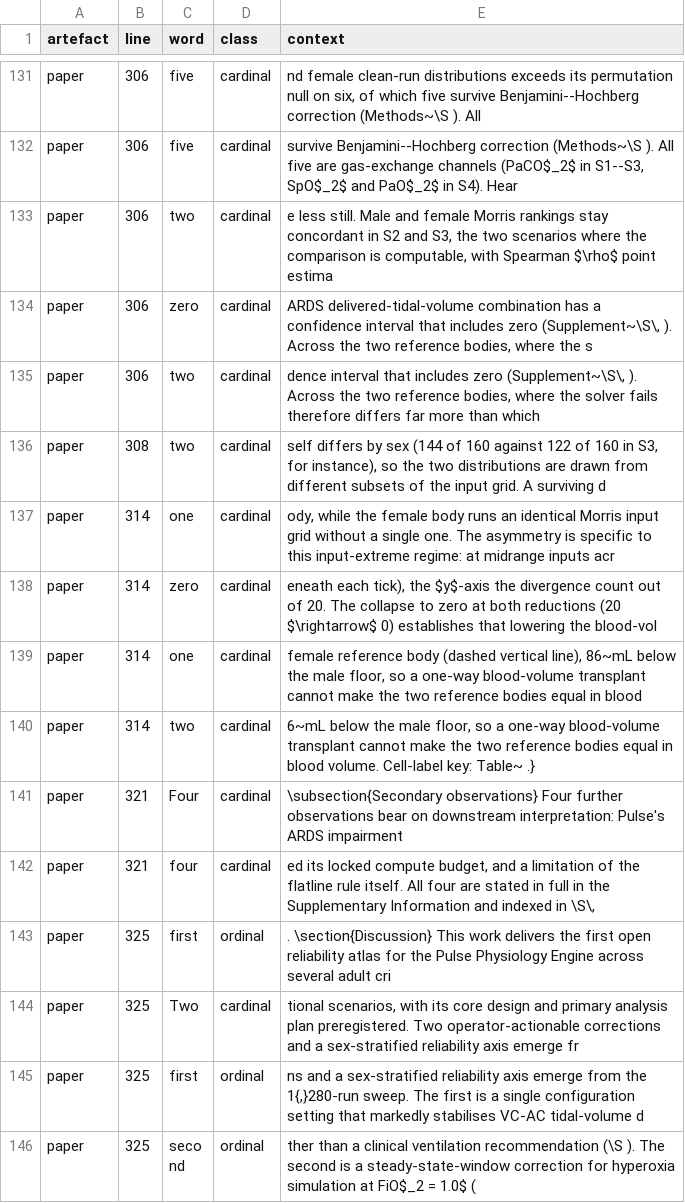
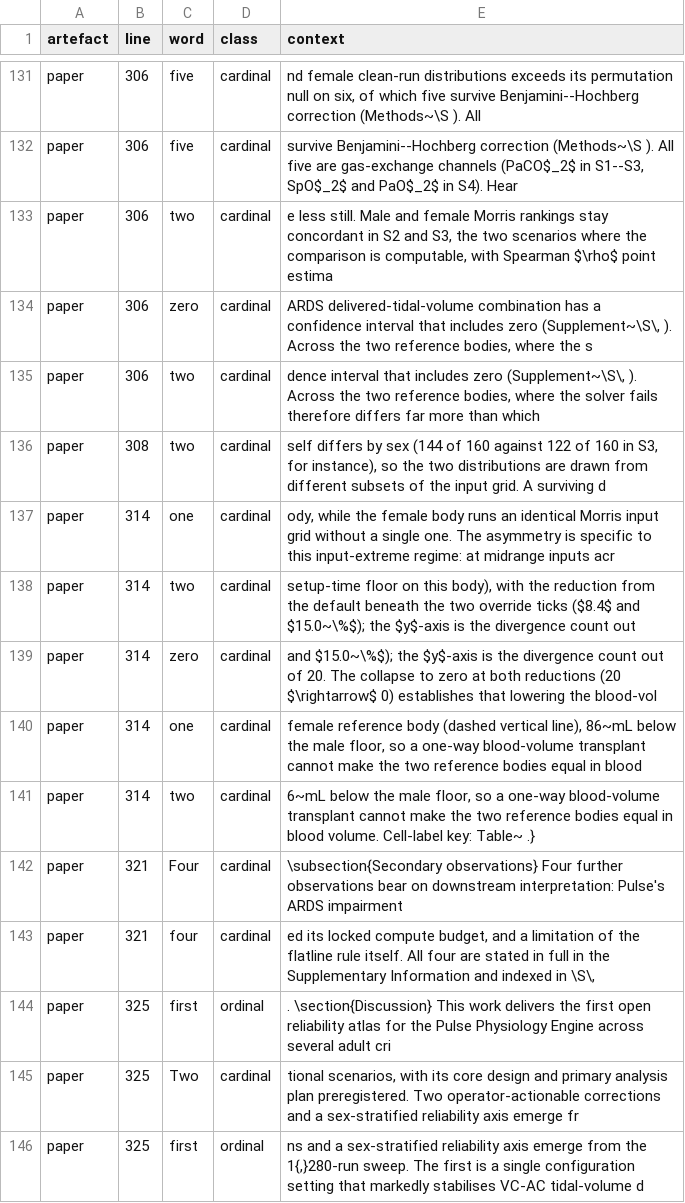
Before and after one commit to sadc-lab/pulse_reliability_atlas, a CSV file: results/number_audit/number_words.csv, drawn as a sheet; only a part is shown, gaps mark what is left out; the shorter side is filled out with more unchanged rows.

Commit message:
[AUDIT] Refresh the inventories after the Figure 5 caption edit
Regenerated with scripts/audit_number_inventory.py, audit_number_words.py and
audit_prose_quantifiers.py; no script changed. Calibration: 39/19/20 probes,
0 failures. Net changes, all at paper L314 (the Figure 5 caption): the
number "0" of "reductions of 0, 8.4 and 15.0 %" leaves, the number word
"two" of "the two override ticks" enters, and the universal "each" of
"beneath each tick" leaves. Nothing else moves.

```diff
--- a/results/number_audit/number_words.csv
+++ b/results/number_audit/number_words.csv
@@ -137,3 +137,4 @@ paper,308,two,cardinal,"self differs by sex (144 of 160 against 122 of 160 in S3
 paper,314,one,cardinal,"ody, while the female body runs an identical Morris input grid without a single one. The asymmetry is specific to this input-extreme regime: at midrange inputs acr"
-paper,314,zero,cardinal,"eneath each tick), the $y$-axis the divergence count out of 20. The collapse to zero at both reductions (20 $\rightarrow$ 0) establishes that lowering the blood-vol"
+paper,314,two,cardinal,"setup-time floor on this body), with the reduction from the default beneath the two override ticks ($8.4$ and $15.0~\%$); the $y$-axis is the divergence count out"
+paper,314,zero,cardinal,and $15.0~\%$); the $y$-axis is the divergence count out of 20. The collapse to zero at both reductions (20 $\rightarrow$ 0) establishes that lowering the blood-vol
 paper,314,one,cardinal,"female reference body (dashed vertical line), 86~mL below the male floor, so a one-way blood-volume transplant cannot make the two reference bodies equal in blood"
```
Also changed, not shown: results/number_audit/inventory.csv, results/number_audit/prose_quantifiers.csv, 4 other files.
